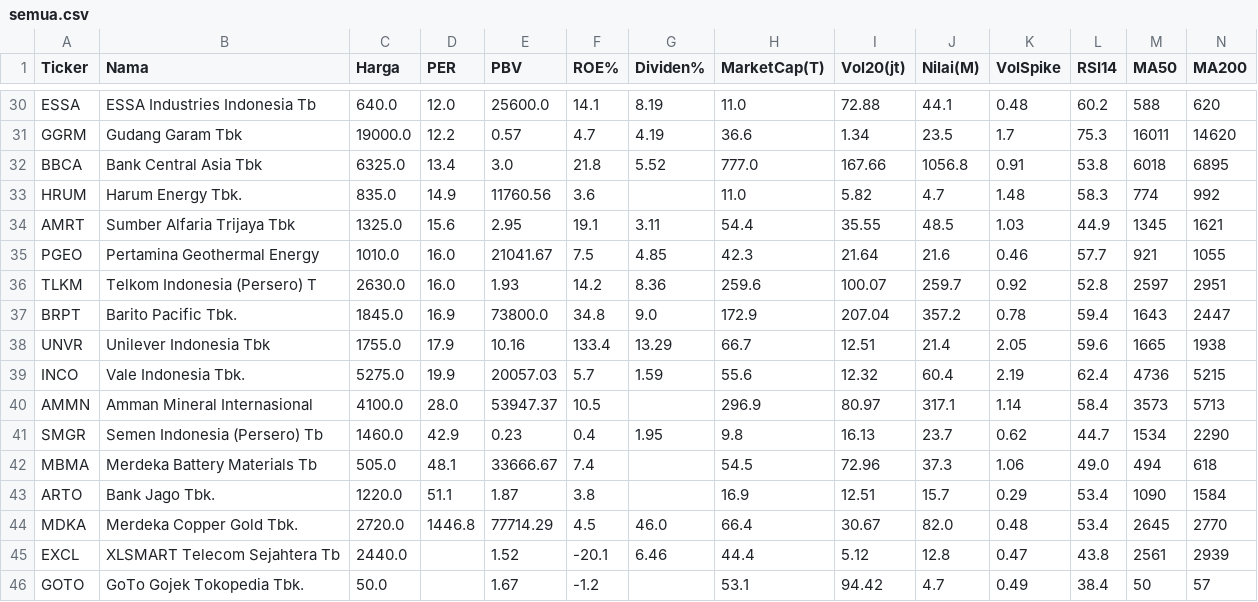
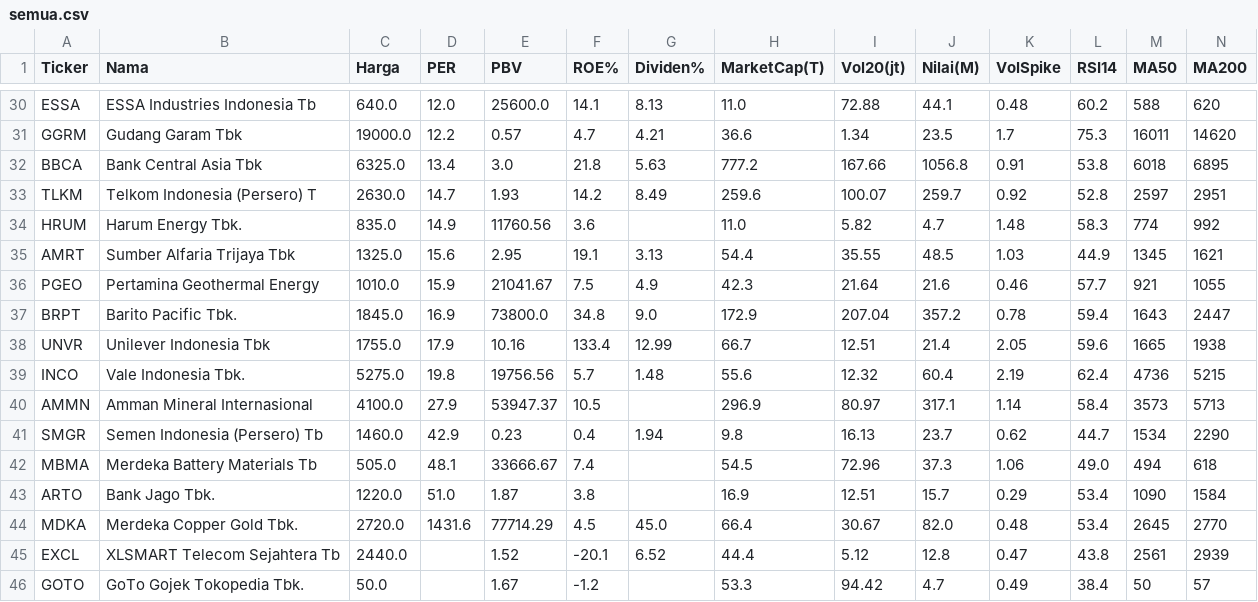
Before and after one commit to 2013tib-droid/Screening-Saham, a CSV file: hasil/semua.csv, drawn as a sheet; only a part is shown, gaps mark what is left out; removed rows and columns are numbered as before the commit, all else as after; the diff covers the shown part only; the diff names each change by its address in the sheet, - before the commit and + after, or states it on an @@ line.

```diff
--- a/hasil/semua.csv
+++ b/hasil/semua.csv
-G30 (Dividen%): 8.19
+G30 (Dividen%): 8.13
-G31 (Dividen%): 4.19
+G31 (Dividen%): 4.21
-G32 (Dividen%): 5.52
+G32 (Dividen%): 5.63
-H32 (MarketCap(T)): 777.0
+H32 (MarketCap(T)): 777.2
+row 33: TLKM | Telkom Indonesia (Persero) T | 2630.0 | 14.7 | 1.93 | 14.2 | 8.49 | 259.6 | 100.07 | 259.7 | 0.92 | 52.8 | 2597 | 2951
-G35 (Dividen%): 3.11
+G35 (Dividen%): 3.13
-D36 (PER): 16.0
+D36 (PER): 15.9
-G36 (Dividen%): 4.85
+G36 (Dividen%): 4.9
-row 36: TLKM | Telkom Indonesia (Persero) T | 2630.0 | 16.0 | 1.93 | 14.2 | 8.36 | 259.6 | 100.07 | 259.7 | 0.92 | 52.8 | 2597 | 2951
-G38 (Dividen%): 13.29
+G38 (Dividen%): 12.99
-D39 (PER): 19.9
+D39 (PER): 19.8
-E39 (PBV): 20057.03
+E39 (PBV): 19756.56
-G39 (Dividen%): 1.59
+G39 (Dividen%): 1.48
-D40 (PER): 28.0
+D40 (PER): 27.9
-G41 (Dividen%): 1.95
+G41 (Dividen%): 1.94
-D43 (PER): 51.1
+D43 (PER): 51.0
-D44 (PER): 1446.8
+D44 (PER): 1431.6
-G44 (Dividen%): 46.0
+G44 (Dividen%): 45.0
-G45 (Dividen%): 6.46
+G45 (Dividen%): 6.52
-H46 (MarketCap(T)): 53.1
+H46 (MarketCap(T)): 53.3
```
Also changed, not shown: 25 edited cells elsewhere in this file, hasil/value.csv, 1 other file.
